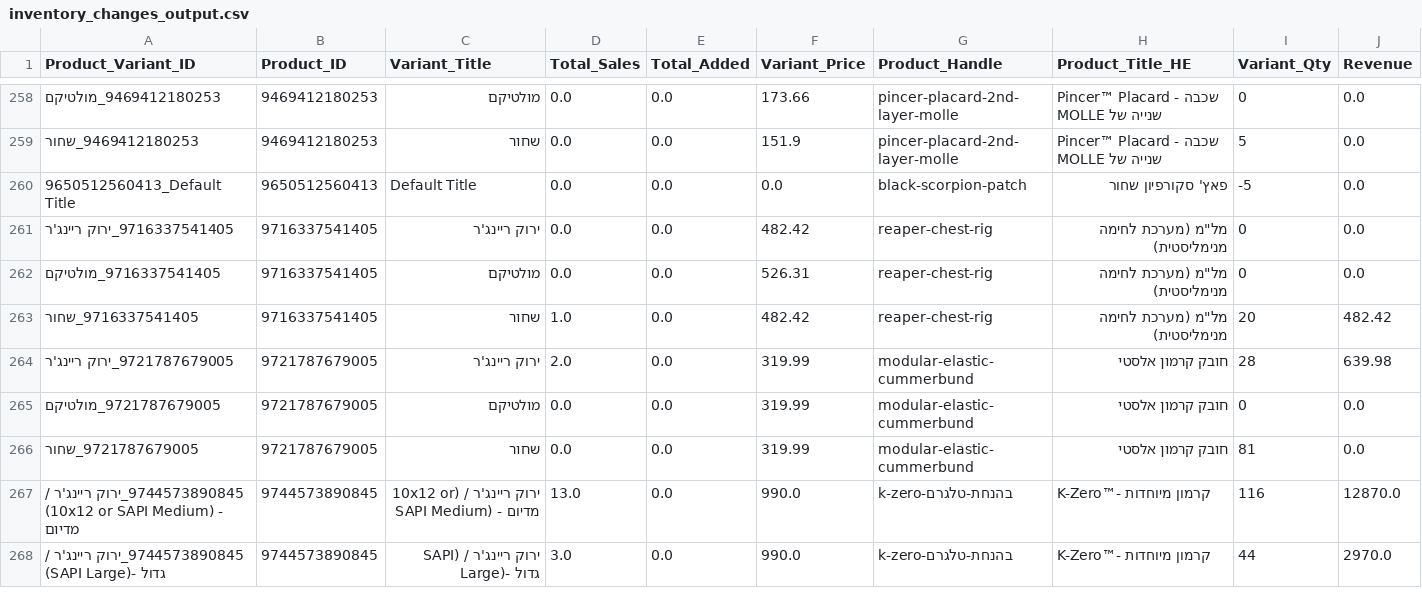
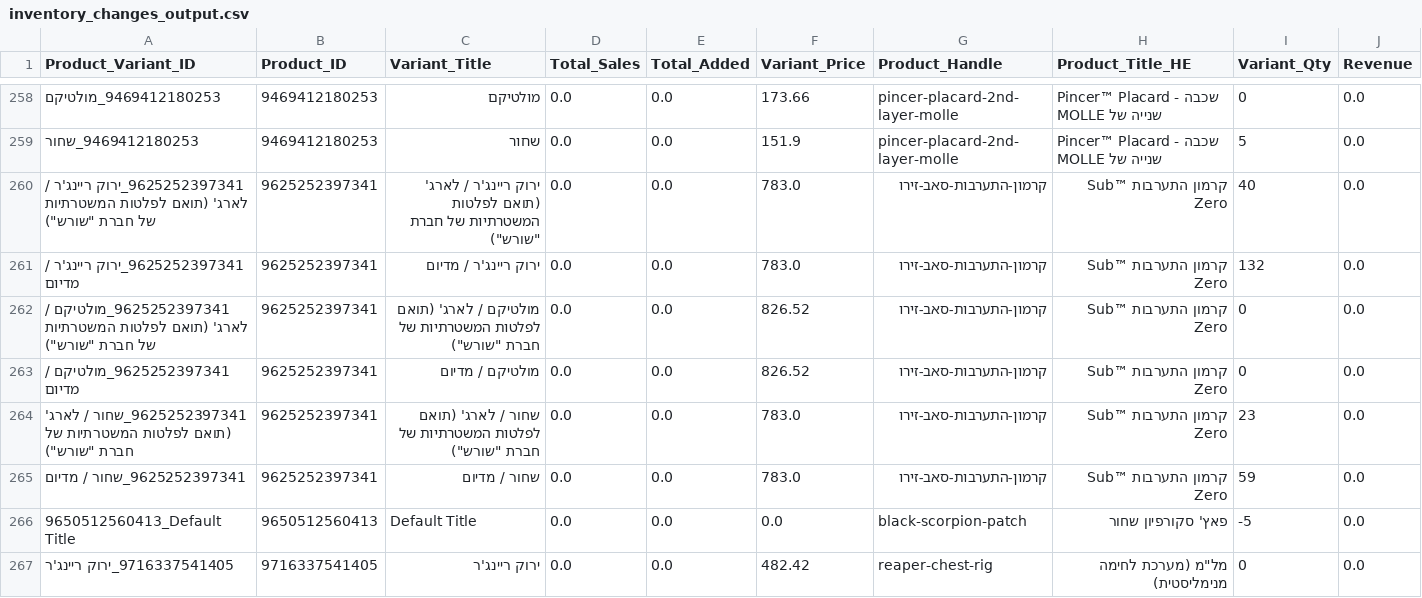
Before and after one commit to bardavidlubovsky/agilite-sales-dashboard, a CSV file: data/inventory_changes_output.csv, drawn as a sheet; only a part is shown, gaps mark what is left out; the shorter side is filled out with more unchanged rows; rows hold the shown columns only; the diff names each change by its address in the sheet, - before the commit and + after, or states it on an @@ line.

```diff
--- a/data/inventory_changes_output.csv
+++ b/data/inventory_changes_output.csv
+row 260: 9625252397341_ירוק ריינג'ר / לארג' (תואם לפלטות המשטרתיות של חברת "שורש") | 9625252397341 | ירוק ריינג'ר / לארג' (תואם לפלטות המשטרתיות של חברת "שורש") | 0.0 | 0.0 | 783.0 | קרמון-התערבות-סאב-זירו | קרמון התערבות ™Sub Zero | 40 | 0.0
+row 261: 9625252397341_ירוק ריינג'ר / מדיום | 9625252397341 | ירוק ריינג'ר / מדיום | 0.0 | 0.0 | 783.0 | קרמון-התערבות-סאב-זירו | קרמון התערבות ™Sub Zero | 132 | 0.0
+row 262: 9625252397341_מולטיקם / לארג' (תואם לפלטות המשטרתיות של חברת "שורש") | 9625252397341 | מולטיקם / לארג' (תואם לפלטות המשטרתיות של חברת "שורש") | 0.0 | 0.0 | 826.52 | קרמון-התערבות-סאב-זירו | קרמון התערבות ™Sub Zero | 0 | 0.0
+row 263: 9625252397341_מולטיקם / מדיום | 9625252397341 | מולטיקם / מדיום | 0.0 | 0.0 | 826.52 | קרמון-התערבות-סאב-זירו | קרמון התערבות ™Sub Zero | 0 | 0.0
+row 264: 9625252397341_שחור / לארג' (תואם לפלטות המשטרתיות של חברת "שורש") | 9625252397341 | שחור / לארג' (תואם לפלטות המשטרתיות של חברת "שורש") | 0.0 | 0.0 | 783.0 | קרמון-התערבות-סאב-זירו | קרמון התערבות ™Sub Zero | 23 | 0.0
+row 265: 9625252397341_שחור / מדיום | 9625252397341 | שחור / מדיום | 0.0 | 0.0 | 783.0 | קרמון-התערבות-סאב-זירו | קרמון התערבות ™Sub Zero | 59 | 0.0
```
